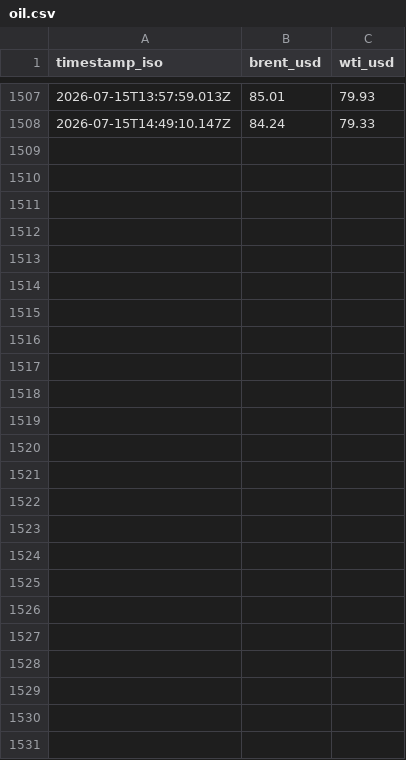
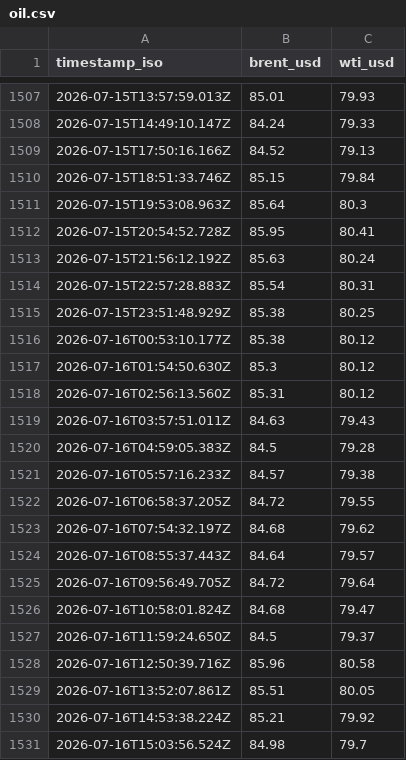
Before and after one commit to jasonhjohnson/strait-of-hormuz-data, a CSV file: data/oil.csv, drawn as a sheet; only a part is shown, gaps mark what is left out.

```diff
--- a/data/oil.csv
+++ b/data/oil.csv
@@ -1508 +1508,24 @@ timestamp_iso,brent_usd,wti_usd
 2026-07-15T14:49:10.147Z,84.24,79.33
+2026-07-15T17:50:16.166Z,84.52,79.13
+2026-07-15T18:51:33.746Z,85.15,79.84
+2026-07-15T19:53:08.963Z,85.64,80.3
+2026-07-15T20:54:52.728Z,85.95,80.41
+2026-07-15T21:56:12.192Z,85.63,80.24
+2026-07-15T22:57:28.883Z,85.54,80.31
+2026-07-15T23:51:48.929Z,85.38,80.25
+2026-07-16T00:53:10.177Z,85.38,80.12
+2026-07-16T01:54:50.630Z,85.3,80.12
+2026-07-16T02:56:13.560Z,85.31,80.12
+2026-07-16T03:57:51.011Z,84.63,79.43
+2026-07-16T04:59:05.383Z,84.5,79.28
+2026-07-16T05:57:16.233Z,84.57,79.38
+2026-07-16T06:58:37.205Z,84.72,79.55
+2026-07-16T07:54:32.197Z,84.68,79.62
+2026-07-16T08:55:37.443Z,84.64,79.57
+2026-07-16T09:56:49.705Z,84.72,79.64
+2026-07-16T10:58:01.824Z,84.68,79.47
+2026-07-16T11:59:24.650Z,84.5,79.37
+2026-07-16T12:50:39.716Z,85.96,80.58
+2026-07-16T13:52:07.861Z,85.51,80.05
+2026-07-16T14:53:38.224Z,85.21,79.92
+2026-07-16T15:03:56.524Z,84.98,79.7
```
Also changed, not shown: data/events.csv, data/hormuz-index-daily.csv, 5 other files.
